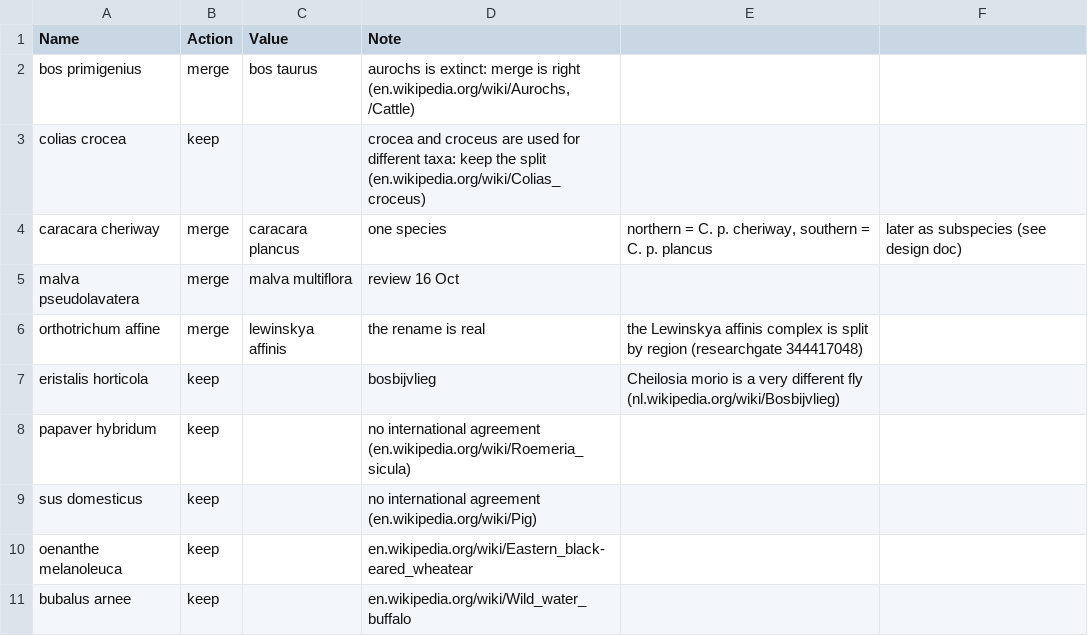
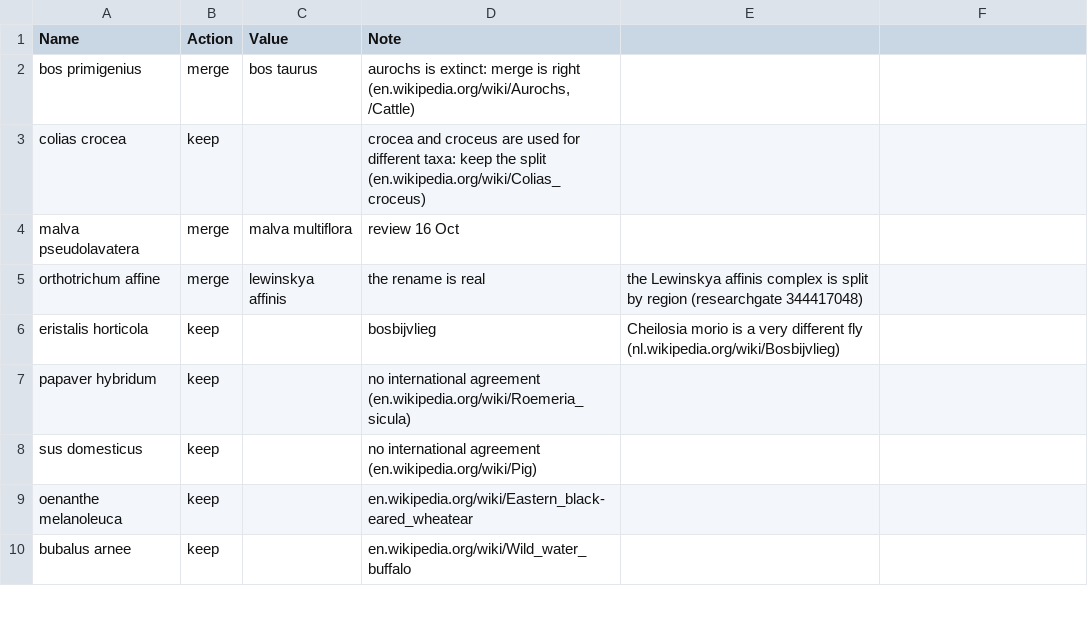
Before and after one commit to gilbert-houtekamer/SpeciesViewer, a CSV file: tools/taxonomy_overrides.csv, drawn as a sheet; only a part is shown; the diff names each change by its address in the sheet, - before the commit and + after, or states it on an @@ line.

```diff
--- a/tools/taxonomy_overrides.csv
+++ b/tools/taxonomy_overrides.csv
-row 4: caracara cheriway | merge | caracara plancus | one species | northern = C. p. cheriway, southern = C. p. plancus | later as subspecies (see design doc)
```
